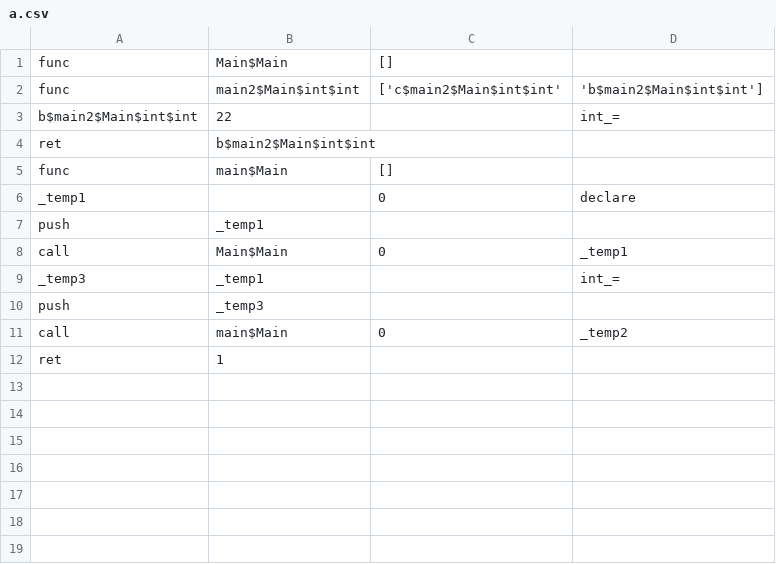
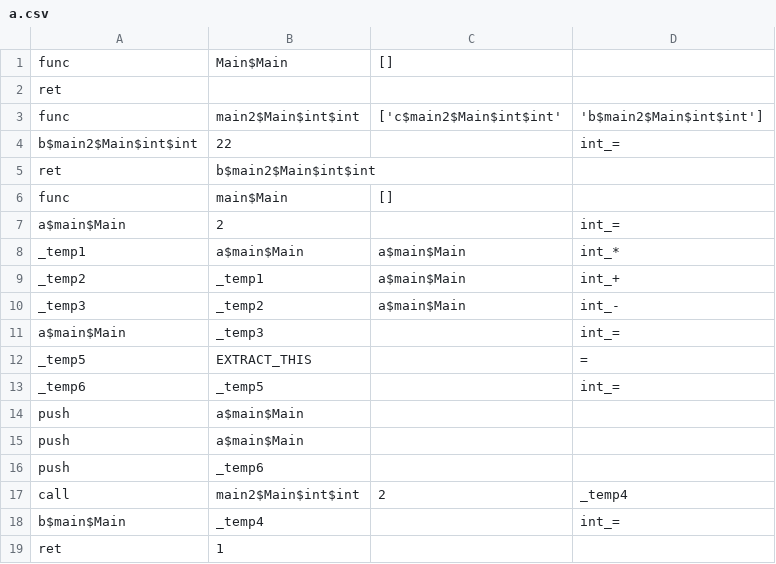
Before and after one commit to bhagwatgarg/jxpytemp, a CSV file: a.csv, drawn as a sheet; removed rows and columns are numbered as before the commit, all else as after; the diff names each change by its address in the sheet, - before the commit and + after, or states it on an @@ line.

```diff
--- a/a.csv
+++ b/a.csv
+row 2: ret
-row 6: _temp1 |  | 0 | declare
+row 7: a$main$Main | 2 |  | int_=
+row 8: _temp1 | a$main$Main | a$main$Main | int_*
+row 9: _temp2 | _temp1 | a$main$Main | int_+
+row 10: _temp3 | _temp2 | a$main$Main | int_-
+row 11: a$main$Main | _temp3 |  | int_=
+row 12: _temp5 | EXTRACT_THIS |  | =
+row 13: _temp6 | _temp5 |  | int_=
-B14: _temp1
+B14: a$main$Main
-row 8: call | Main$Main | 0 | _temp1
-row 9: _temp3 | _temp1 |  | int_=
+row 15: push | a$main$Main
-B16: _temp3
+B16: _temp6
-B17: main$Main
+B17: main2$Main$int$int
-C17: 0
+C17: 2
-D17: _temp2
+D17: _temp4
+row 18: b$main$Main | _temp4 |  | int_=
```
Also changed, not shown: 3 other files.
